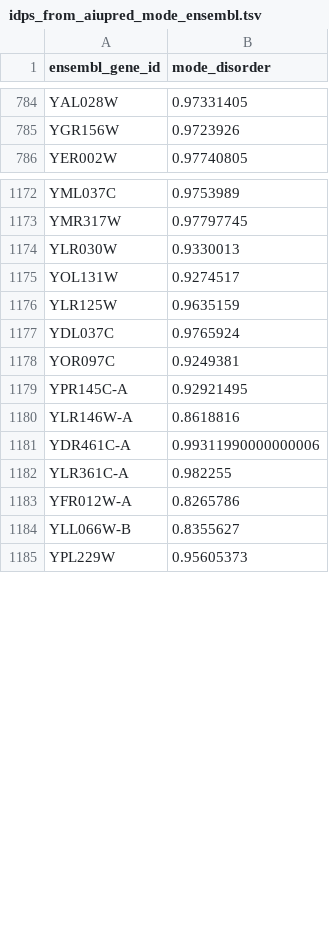
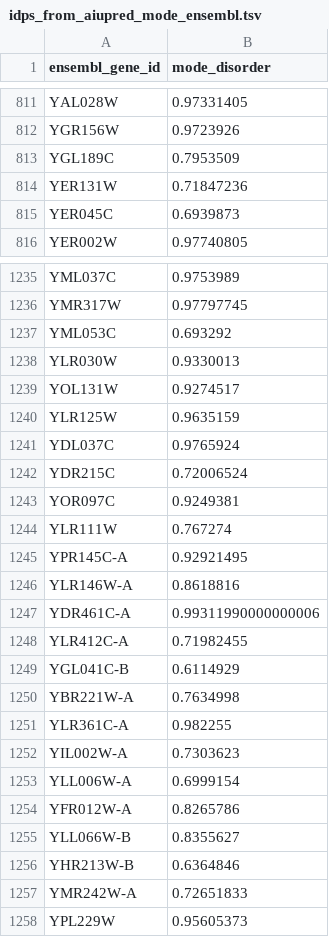
Before and after one commit to tolgatabanli/IDPs_under_Heatshock, a TSV file: IDP decisions/idps_from_aiupred_mode_ensembl.tsv, drawn as a sheet; only a part is shown, gaps mark what is left out; the diff covers the shown part only.

Commit message:
updated mode cutoff to 60

```diff
--- a/IDP decisions/idps_from_aiupred_mode_ensembl.tsv
+++ b/IDP decisions/idps_from_aiupred_mode_ensembl.tsv
@@ -785,2 +812,5 @@ YAL028W	0.97331405
 YGR156W	0.9723926
+YGL189C	0.7953509
+YER131W	0.71847236
+YER045C	0.6939873
 YER002W	0.97740805
@@ -1173,2 +1236,3 @@ YML037C	0.9753989
 YMR317W	0.97797745
+YML053C	0.693292
 YLR030W	0.9330013
@@ -1177,3 +1241,5 @@ YLR125W	0.9635159
 YDL037C	0.9765924
+YDR215C	0.72006524
 YOR097C	0.9249381
+YLR111W	0.767274
 YPR145C-A	0.92921495
@@ -1181,5 +1247,12 @@ YLR146W-A	0.8618816
 YDR461C-A	0.99311990000000006
+YLR412C-A	0.71982455
+YGL041C-B	0.6114929
+YBR221W-A	0.7634998
 YLR361C-A	0.982255
+YIL002W-A	0.7303623
+YLL006W-A	0.6999154
 YFR012W-A	0.8265786
 YLL066W-B	0.8355627
+YHR213W-B	0.6364846
+YMR242W-A	0.72651833
 YPL229W	0.95605373
```
Also changed, not shown: 60 added rows elsewhere in this file, 2 other files.
